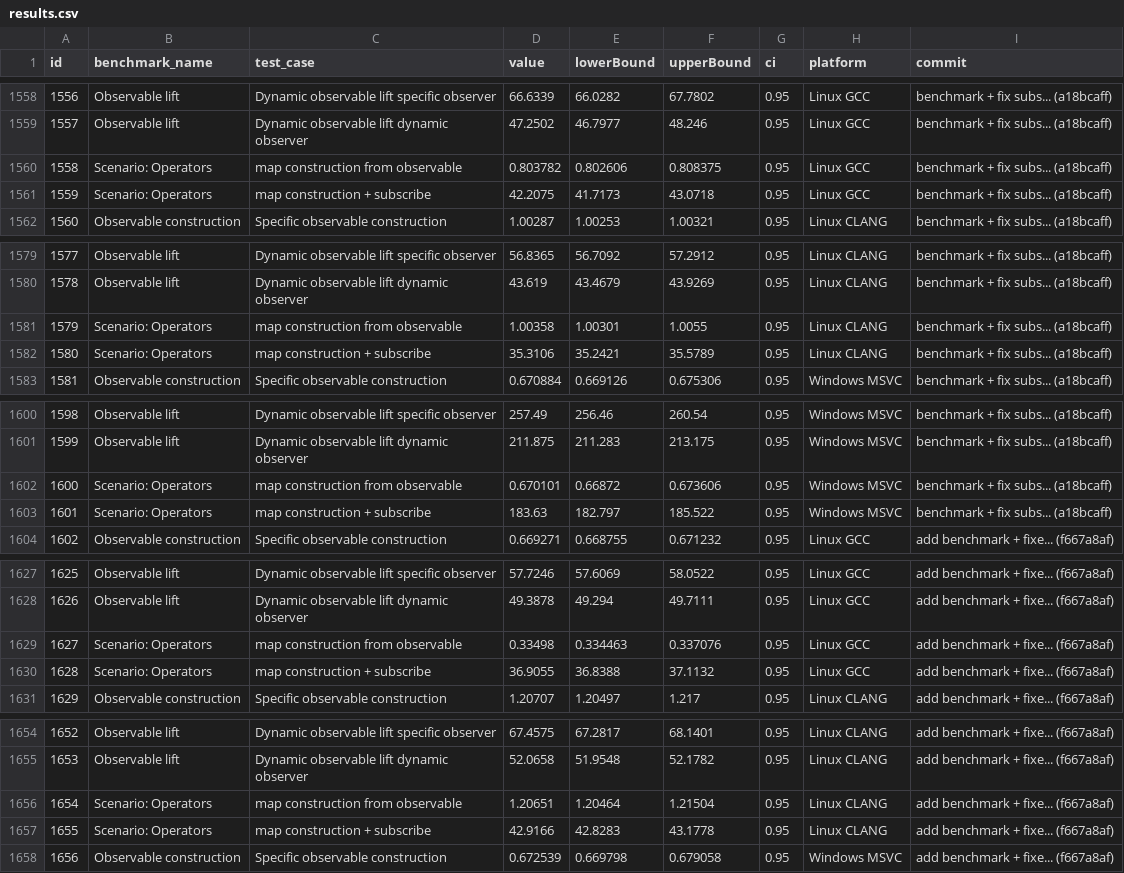
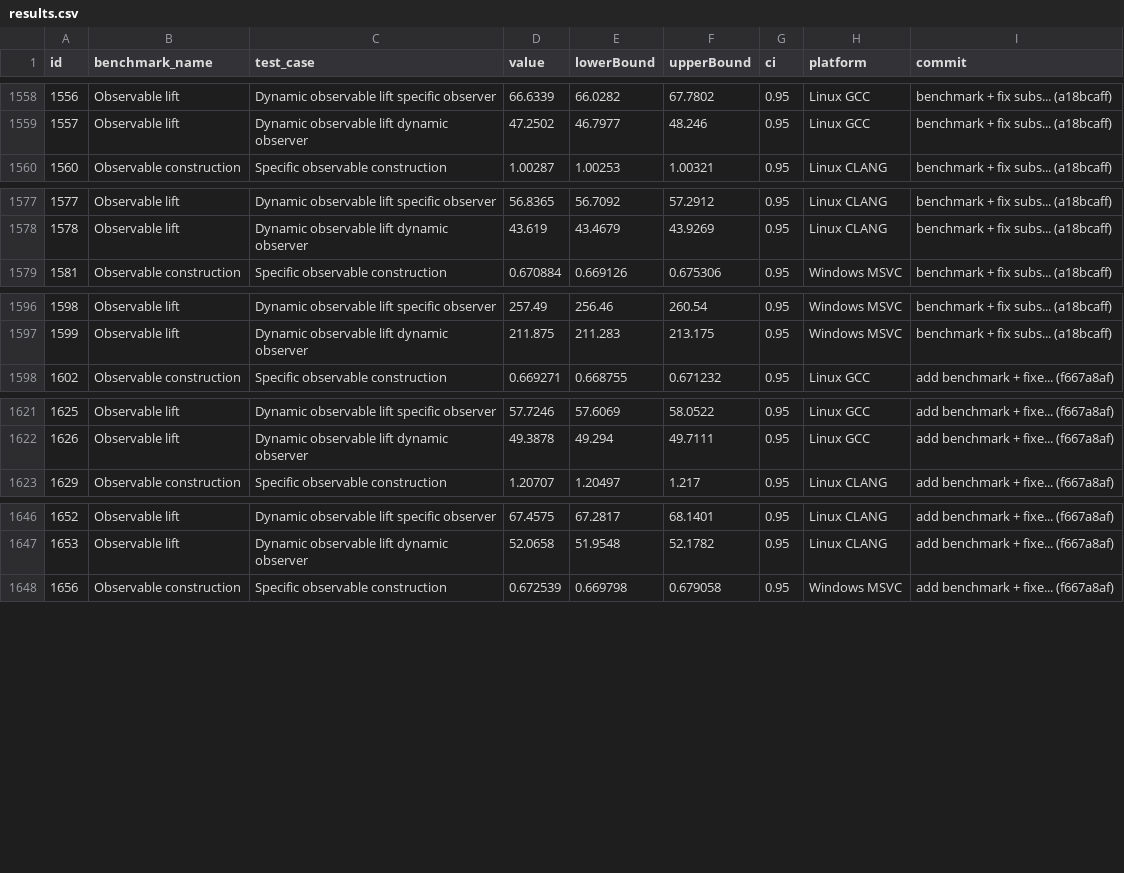
Before and after one commit to victimsnino/ReactivePlusPlus, a CSV file: results.csv, drawn as a sheet; only a part is shown, gaps mark what is left out; the diff covers the shown part only.

Commit message:
Update results.csv

```diff
--- a/results.csv
+++ b/results.csv
@@ -1559,4 +1559,2 @@ id,benchmark_name,test_case,value,lowerBound,upperBound,ci,platform,commit
 1557,Observable lift,Dynamic observable lift dynamic observer,47.2502,46.7977,48.246,0.95,Linux GCC,benchmark + fix subs... (a18bcaff)
-1558,Scenario: Operators,map construction from observable,0.803782,0.802606,0.808375,0.95,Linux GCC,benchmark + fix subs... (a18bcaff)
-1559,Scenario: Operators,map construction + subscribe,42.2075,41.7173,43.0718,0.95,Linux GCC,benchmark + fix subs... (a18bcaff)
 1560,Observable construction,Specific observable construction,1.00287,1.00253,1.00321,0.95,Linux CLANG,benchmark + fix subs... (a18bcaff)
@@ -1580,4 +1578,2 @@ id,benchmark_name,test_case,value,lowerBound,upperBound,ci,platform,commit
 1578,Observable lift,Dynamic observable lift dynamic observer,43.619,43.4679,43.9269,0.95,Linux CLANG,benchmark + fix subs... (a18bcaff)
-1579,Scenario: Operators,map construction from observable,1.00358,1.00301,1.0055,0.95,Linux CLANG,benchmark + fix subs... (a18bcaff)
-1580,Scenario: Operators,map construction + subscribe,35.3106,35.2421,35.5789,0.95,Linux CLANG,benchmark + fix subs... (a18bcaff)
 1581,Observable construction,Specific observable construction,0.670884,0.669126,0.675306,0.95,Windows MSVC,benchmark + fix subs... (a18bcaff)
@@ -1601,4 +1597,2 @@ id,benchmark_name,test_case,value,lowerBound,upperBound,ci,platform,commit
 1599,Observable lift,Dynamic observable lift dynamic observer,211.875,211.283,213.175,0.95,Windows MSVC,benchmark + fix subs... (a18bcaff)
-1600,Scenario: Operators,map construction from observable,0.670101,0.66872,0.673606,0.95,Windows MSVC,benchmark + fix subs... (a18bcaff)
-1601,Scenario: Operators,map construction + subscribe,183.63,182.797,185.522,0.95,Windows MSVC,benchmark + fix subs... (a18bcaff)
 1602,Observable construction,Specific observable construction,0.669271,0.668755,0.671232,0.95,Linux GCC,add benchmark + fixe... (f667a8af)
@@ -1628,4 +1622,2 @@ id,benchmark_name,test_case,value,lowerBound,upperBound,ci,platform,commit
 1626,Observable lift,Dynamic observable lift dynamic observer,49.3878,49.294,49.7111,0.95,Linux GCC,add benchmark + fixe... (f667a8af)
-1627,Scenario: Operators,map construction from observable,0.33498,0.334463,0.337076,0.95,Linux GCC,add benchmark + fixe... (f667a8af)
-1628,Scenario: Operators,map construction + subscribe,36.9055,36.8388,37.1132,0.95,Linux GCC,add benchmark + fixe... (f667a8af)
 1629,Observable construction,Specific observable construction,1.20707,1.20497,1.217,0.95,Linux CLANG,add benchmark + fixe... (f667a8af)
@@ -1655,4 +1647,2 @@ id,benchmark_name,test_case,value,lowerBound,upperBound,ci,platform,commit
 1653,Observable lift,Dynamic observable lift dynamic observer,52.0658,51.9548,52.1782,0.95,Linux CLANG,add benchmark + fixe... (f667a8af)
-1654,Scenario: Operators,map construction from observable,1.20651,1.20464,1.21504,0.95,Linux CLANG,add benchmark + fixe... (f667a8af)
-1655,Scenario: Operators,map construction + subscribe,42.9166,42.8283,43.1778,0.95,Linux CLANG,add benchmark + fixe... (f667a8af)
 1656,Observable construction,Specific observable construction,0.672539,0.669798,0.679058,0.95,Windows MSVC,add benchmark + fixe... (f667a8af)
```
Also changed, not shown: 2 removed rows elsewhere in this file.
